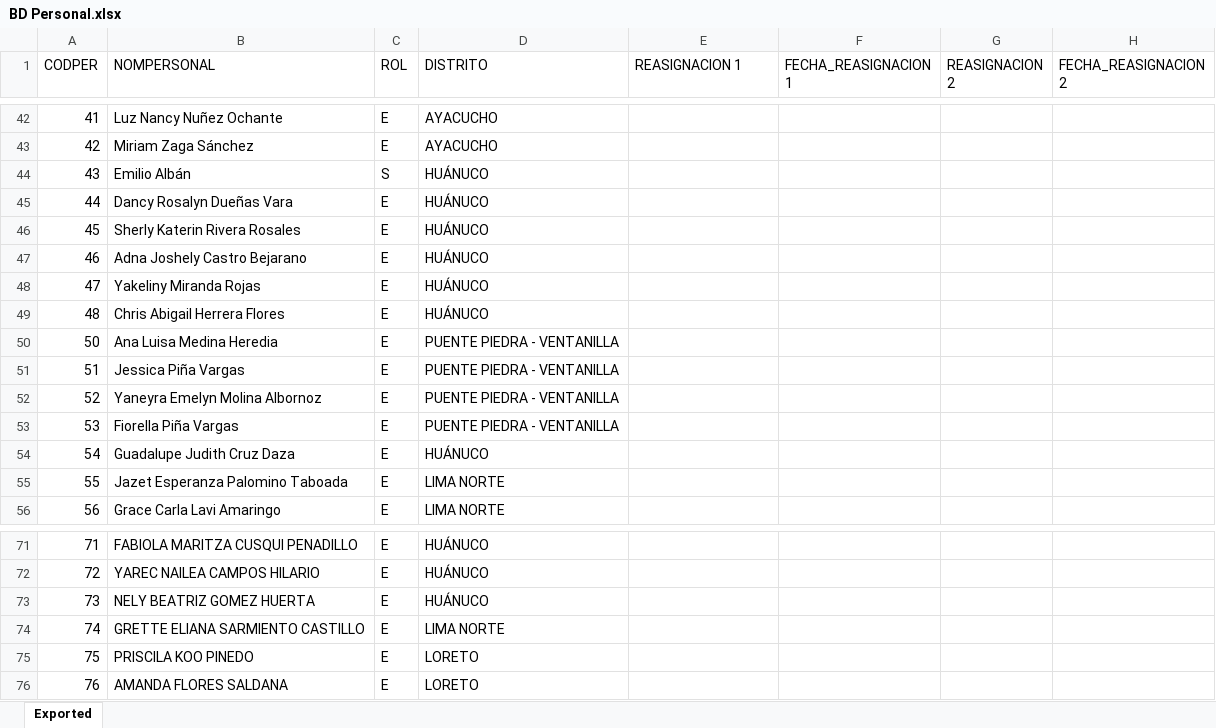
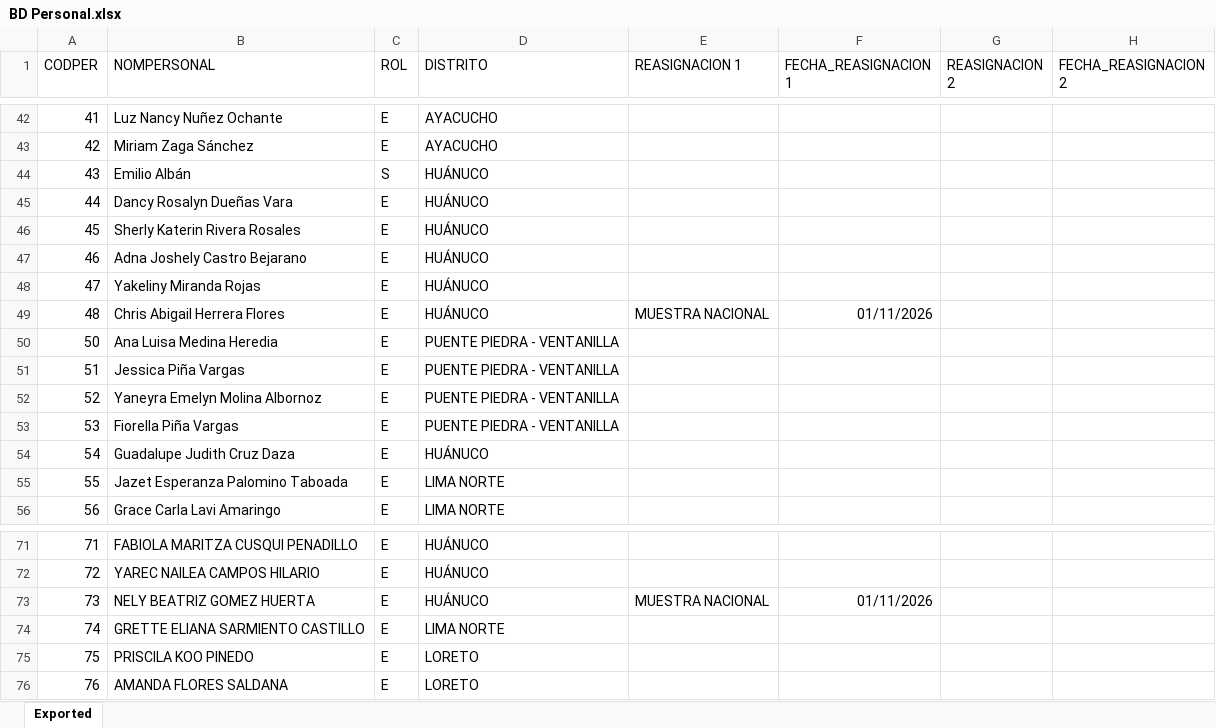
Before and after one commit to apmoncadaa-spec/dashboard-seguimiento-ijm, an Excel workbook: data/BD Personal.xlsx, sheet Exported, drawn as a sheet; only a part is shown, gaps mark what is left out; values as stored, in another font and other column widths than the file's, no borders; the diff names each change by its address in the sheet, - before the commit and + after, or states it on an @@ line.

```diff
--- a/data/BD Personal.xlsx (sheet Exported)
+++ b/data/BD Personal.xlsx (sheet Exported)
-E49 (REASIGNACION 1): (empty)
+E49 (REASIGNACION 1): MUESTRA NACIONAL
-F49 (FECHA_REASIGNACION 1): (empty)
+F49 (FECHA_REASIGNACION 1): 01/11/2026
-E73 (REASIGNACION 1): (empty)
+E73 (REASIGNACION 1): MUESTRA NACIONAL
-F73 (FECHA_REASIGNACION 1): (empty)
+F73 (FECHA_REASIGNACION 1): 01/11/2026
```
Also changed, not shown: 7 other files.
